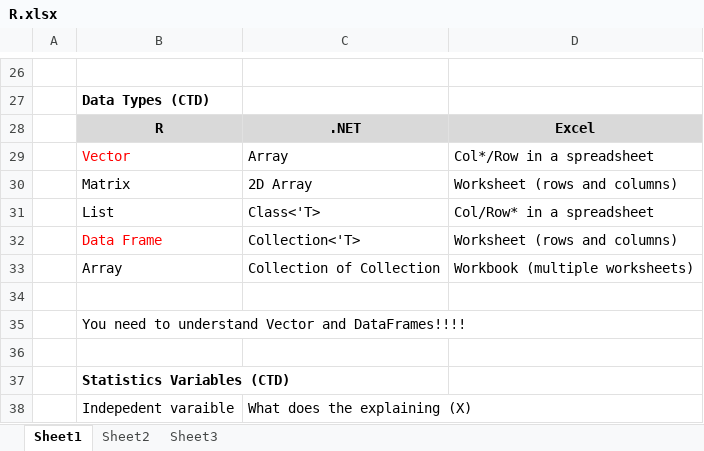
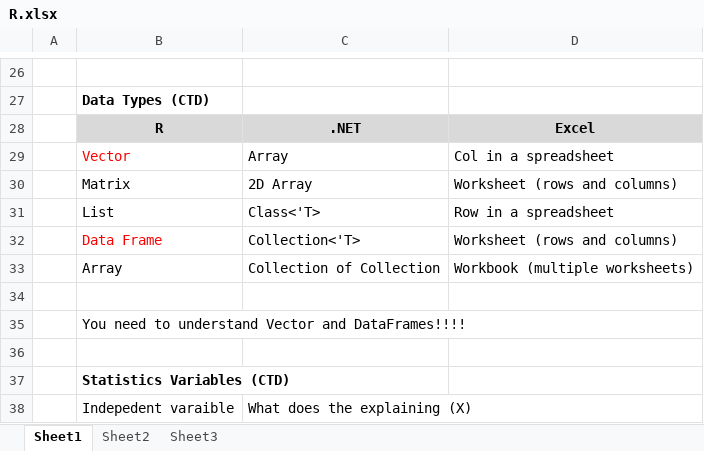
Before and after one commit to jamessdixon/R4DotNet, an Excel workbook: Presentation/R.xlsx, sheet Sheet1, drawn as a sheet; only a part is shown, gaps mark what is left out; values as stored, in another font and other column widths than the file's, no borders; the diff names each change by its address in the sheet, - before the commit and + after, or states it on an @@ line.

```diff
--- a/Presentation/R.xlsx (sheet Sheet1)
+++ b/Presentation/R.xlsx (sheet Sheet1)
-D29: Col*/Row in a spreadsheet
+D29: Col in a spreadsheet
-D31: Col/Row* in a spreadsheet
+D31: Row in a spreadsheet
```
Also changed, not shown: 1 other file.
